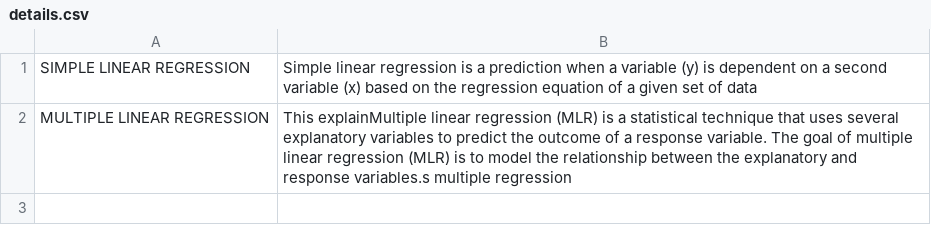
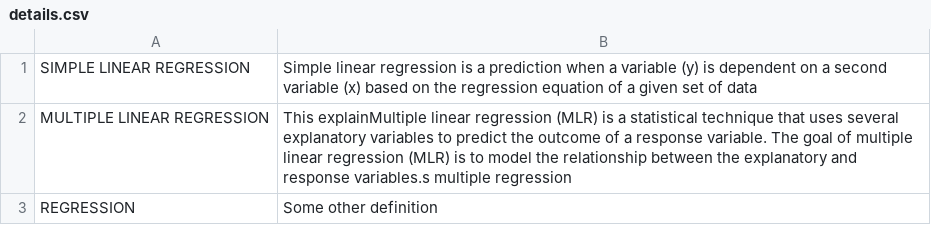
Before and after one commit to frankhart2017/SCARLETT, a CSV file: EXPLAIN/details.csv, drawn as a sheet.

Commit message:
explain file changed

```diff
--- a/EXPLAIN/details.csv
+++ b/EXPLAIN/details.csv
@@ -2 +2,2 @@ SIMPLE LINEAR REGRESSION,Simple linear regression is a prediction when a variabl
 MULTIPLE LINEAR REGRESSION,This explainMultiple linear regression (MLR) is a statistical technique that uses several explanatory variables to predict the outcome of a response variable. The goal of multiple linear regression (MLR) is to model the relationship between the explanatory and response variables.s multiple regression
+REGRESSION ,Some other definition
```
Also changed, not shown: 1 other file.
